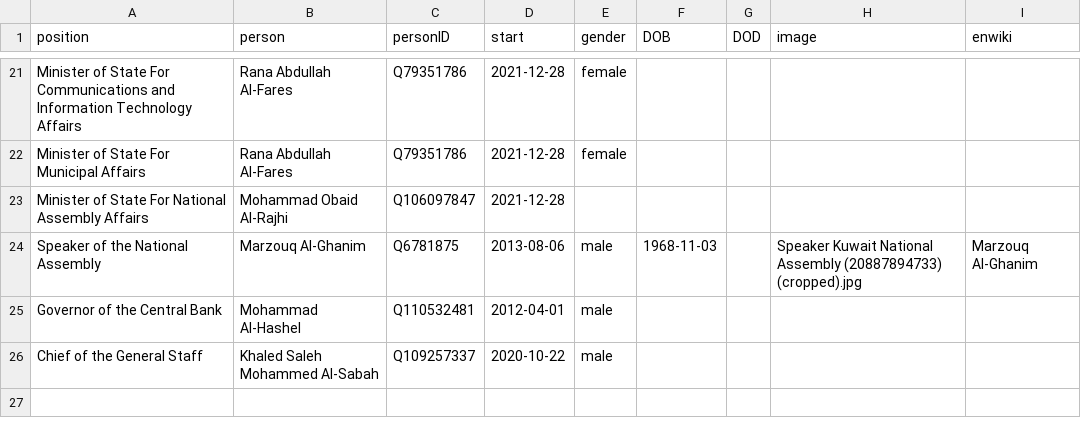
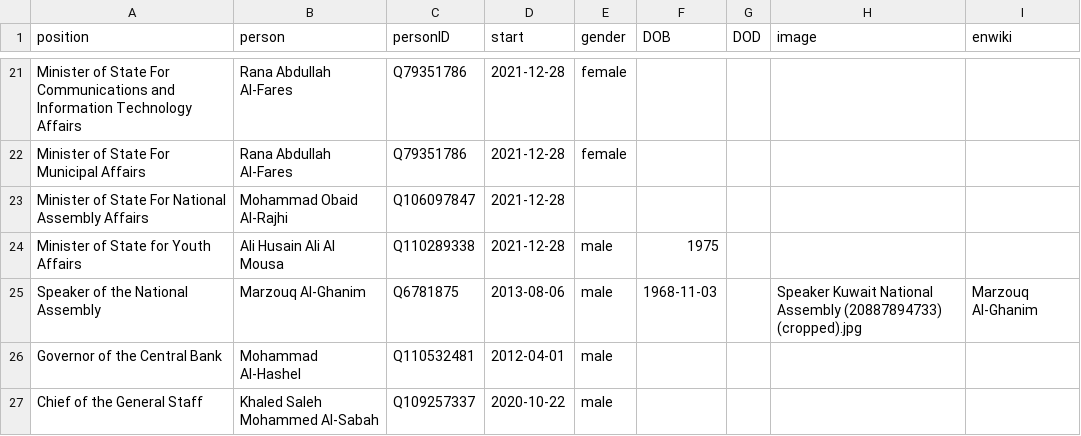
Before and after one commit to every-politician-scrapers/kuwait-ministers, a CSV file: html/current.csv, drawn as a sheet; only a part is shown, gaps mark what is left out; the diff names each change by its address in the sheet, - before the commit and + after, or states it on an @@ line.

```diff
--- a/html/current.csv
+++ b/html/current.csv
+row 24: Minister of State for Youth Affairs | Ali Husain Ali Al Mousa | Q110289338 | 2021-12-28 | male | 1975
```
Also changed, not shown: html/holders21.csv, html/positions.csv, 1 other file.
